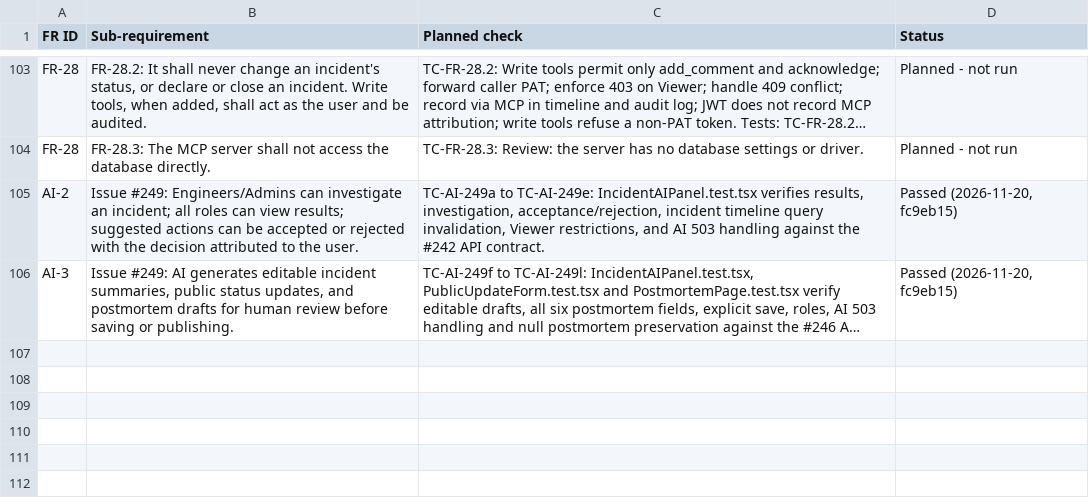
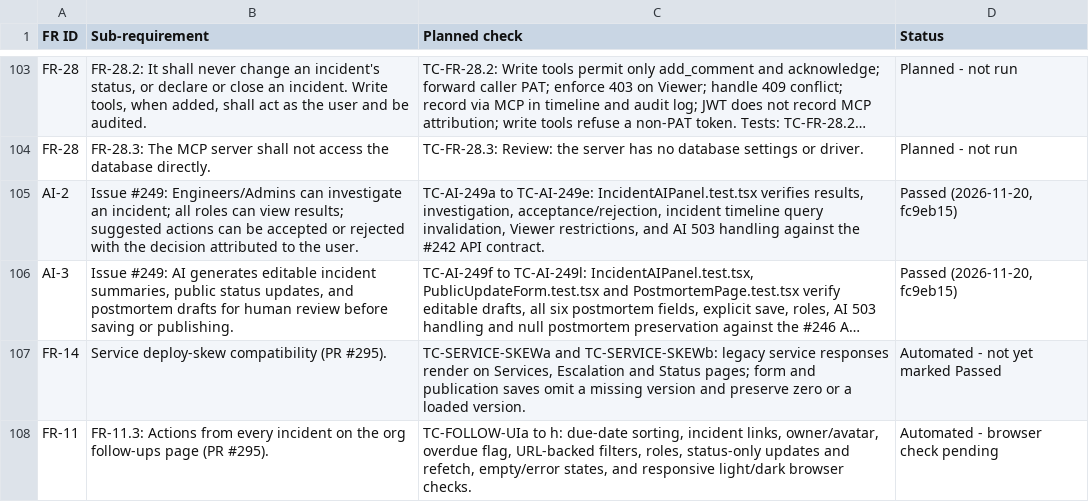
Before and after one commit to Shane07p/DevOps-Incident-Management-System, a CSV file: docs/4-testing/traceability.csv, drawn as a sheet; only a part is shown, gaps mark what is left out; long unchanged cells end in …; the diff names each change by its address in the sheet, - before the commit and + after, or states it on an @@ line.

Commit message:
Add org follow-ups and tolerate service deploy skew

```diff
--- a/docs/4-testing/traceability.csv
+++ b/docs/4-testing/traceability.csv
+row 107: FR-14 | Service deploy-skew compatibility (PR #295). | TC-SERVICE-SKEWa and TC-SERVICE-SKEWb: legacy service responses render on Services, Escalation and Status pages; form and publication saves omit a missing version and preserve zero or a loaded version. | Automated - not yet marked Passed
+row 108: FR-11 | FR-11.3: Actions from every incident on the org follow-ups page (PR #295). | TC-FOLLOW-UIa to h: due-date sorting, incident links, owner/avatar, overdue flag, URL-backed filters, roles, status-only updates and refetch, empty/error states, and responsive light/dark browser checks. | Automated - browser check pending
```
Also changed, not shown: 14 other files.
